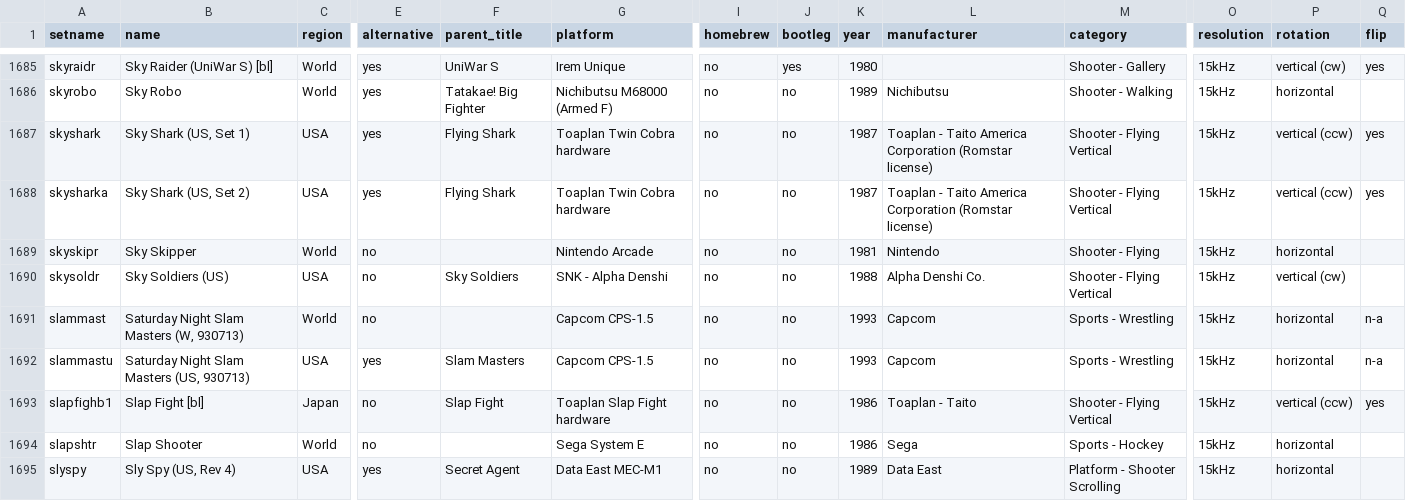
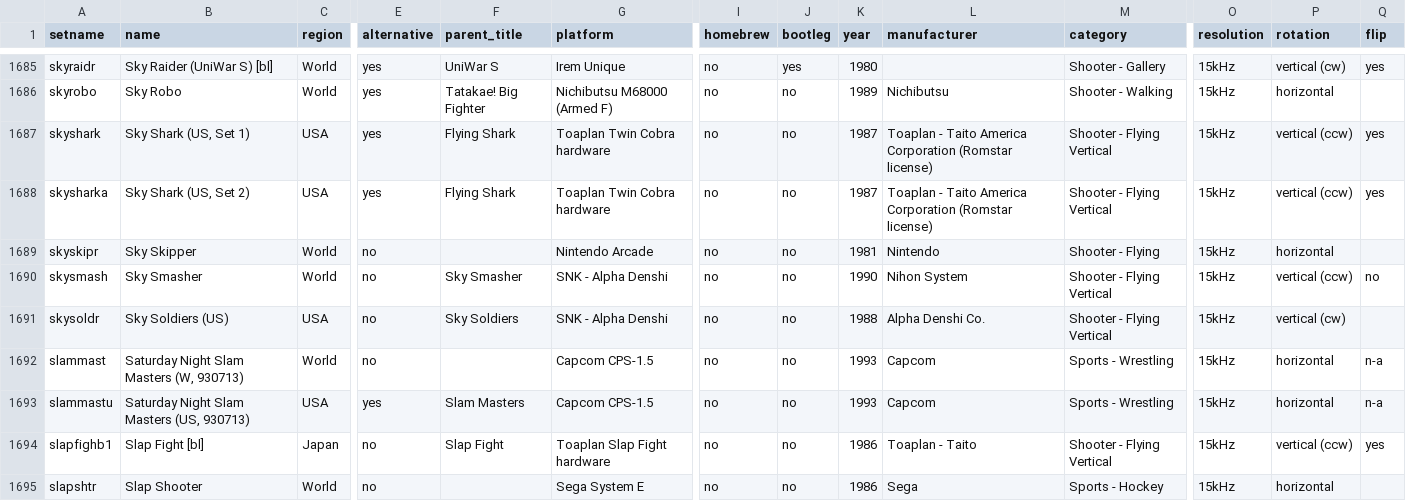
Before and after one commit to MiSTer-devel/ArcadeDatabase_MiSTer, a CSV file: ArcadeDatabase.csv, drawn as a sheet; only a part is shown, gaps mark what is left out; the shorter side is filled out with more unchanged rows; rows hold the shown columns only; the diff names each change by its address in the sheet, - before the commit and + after, or states it on an @@ line.

Commit message:
Add Sky Smasher (skysmash) - missing MAD entry

```diff
--- a/ArcadeDatabase.csv
+++ b/ArcadeDatabase.csv
+row 1690: skysmash | Sky Smasher | World | no | Sky Smasher | SNK - Alpha Denshi | no | no | 1990 | Nihon System | Shooter - Flying Vertical | 15kHz | vertical (ccw) | no
```
